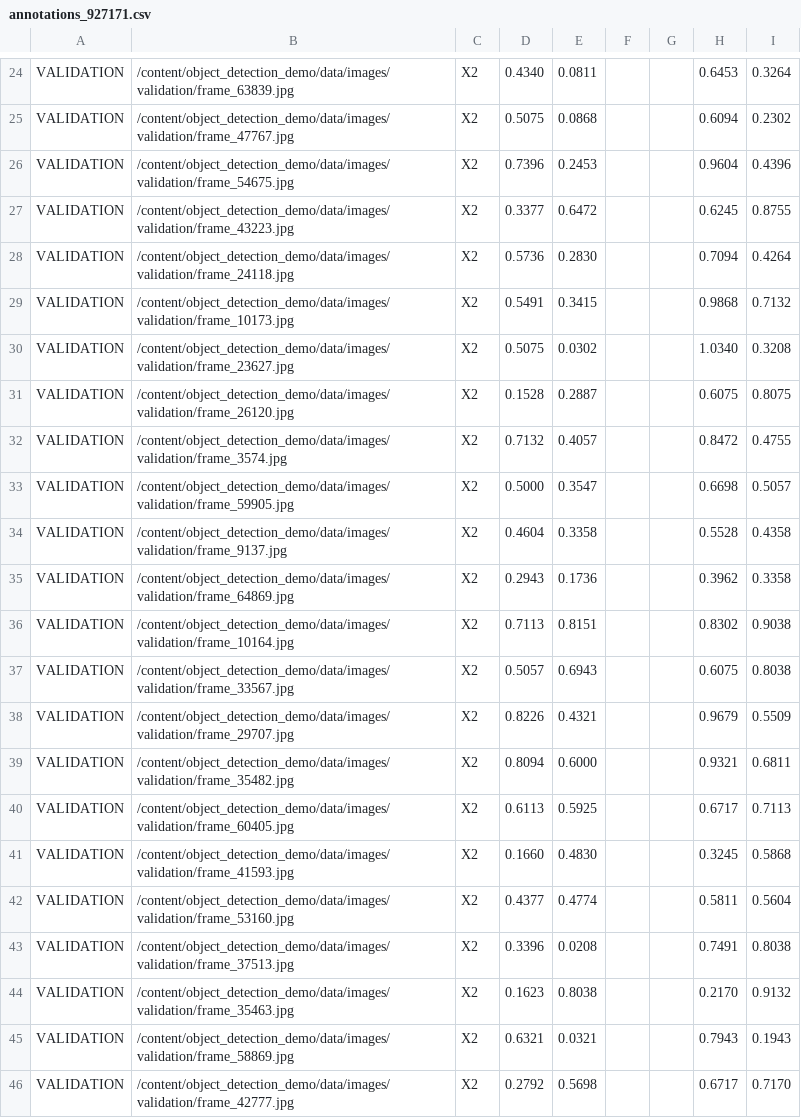
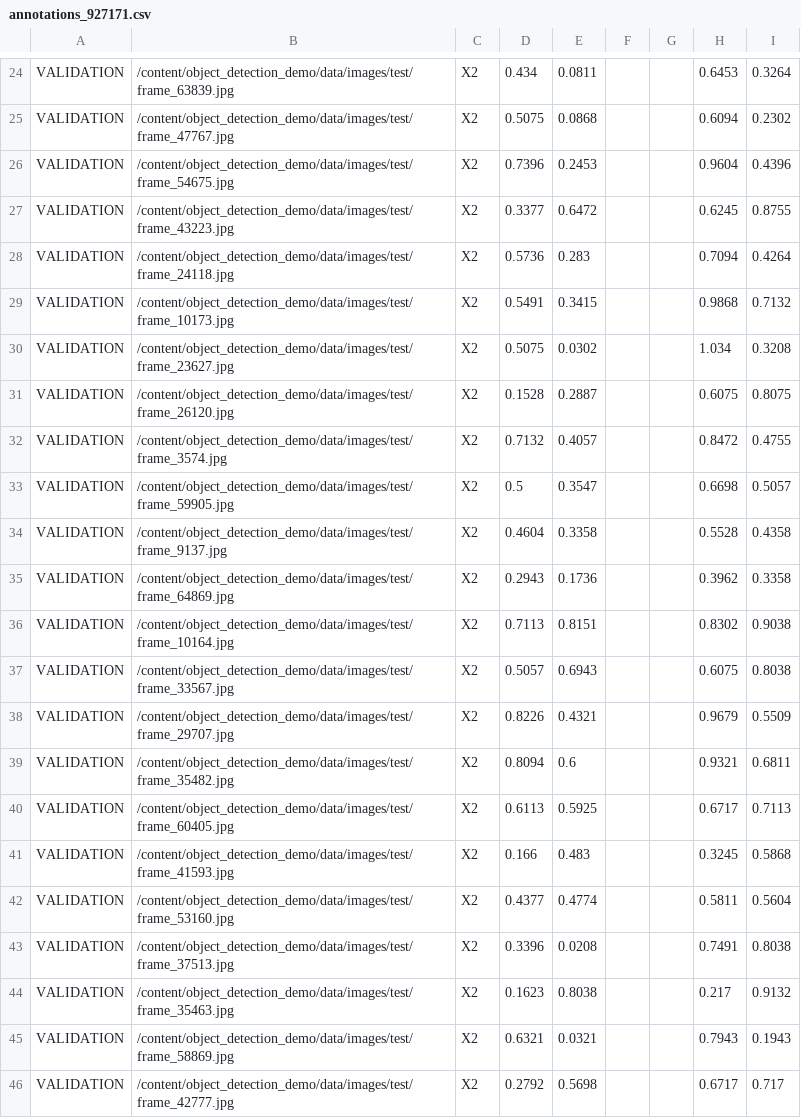
Before and after one commit to esteimle/object_detection_demo, a CSV file: data/images/annotations_927171.csv, drawn as a sheet; only a part is shown, gaps mark what is left out; the diff covers the shown part only; the diff names each change by its address in the sheet, - before the commit and + after, or states it on an @@ line.

```diff
--- a/data/images/annotations_927171.csv
+++ b/data/images/annotations_927171.csv
-B24: /content/object_detection_demo/data/images/validation/frame_63839.jpg
+B24: /content/object_detection_demo/data/images/test/frame_63839.jpg
-D24: 0.4340
+D24: 0.434
-B25: /content/object_detection_demo/data/images/validation/frame_47767.jpg
+B25: /content/object_detection_demo/data/images/test/frame_47767.jpg
-B26: /content/object_detection_demo/data/images/validation/frame_54675.jpg
+B26: /content/object_detection_demo/data/images/test/frame_54675.jpg
-B27: /content/object_detection_demo/data/images/validation/frame_43223.jpg
+B27: /content/object_detection_demo/data/images/test/frame_43223.jpg
-B28: /content/object_detection_demo/data/images/validation/frame_24118.jpg
+B28: /content/object_detection_demo/data/images/test/frame_24118.jpg
-E28: 0.2830
+E28: 0.283
-B29: /content/object_detection_demo/data/images/validation/frame_10173.jpg
+B29: /content/object_detection_demo/data/images/test/frame_10173.jpg
-B30: /content/object_detection_demo/data/images/validation/frame_23627.jpg
+B30: /content/object_detection_demo/data/images/test/frame_23627.jpg
-H30: 1.0340
+H30: 1.034
-B31: /content/object_detection_demo/data/images/validation/frame_26120.jpg
+B31: /content/object_detection_demo/data/images/test/frame_26120.jpg
-B32: /content/object_detection_demo/data/images/validation/frame_3574.jpg
+B32: /content/object_detection_demo/data/images/test/frame_3574.jpg
-B33: /content/object_detection_demo/data/images/validation/frame_59905.jpg
+B33: /content/object_detection_demo/data/images/test/frame_59905.jpg
-D33: 0.5000
+D33: 0.5
-B34: /content/object_detection_demo/data/images/validation/frame_9137.jpg
+B34: /content/object_detection_demo/data/images/test/frame_9137.jpg
-B35: /content/object_detection_demo/data/images/validation/frame_64869.jpg
+B35: /content/object_detection_demo/data/images/test/frame_64869.jpg
-B36: /content/object_detection_demo/data/images/validation/frame_10164.jpg
+B36: /content/object_detection_demo/data/images/test/frame_10164.jpg
-B37: /content/object_detection_demo/data/images/validation/frame_33567.jpg
+B37: /content/object_detection_demo/data/images/test/frame_33567.jpg
-B38: /content/object_detection_demo/data/images/validation/frame_29707.jpg
+B38: /content/object_detection_demo/data/images/test/frame_29707.jpg
-B39: /content/object_detection_demo/data/images/validation/frame_35482.jpg
+B39: /content/object_detection_demo/data/images/test/frame_35482.jpg
-E39: 0.6000
+E39: 0.6
-B40: /content/object_detection_demo/data/images/validation/frame_60405.jpg
+B40: /content/object_detection_demo/data/images/test/frame_60405.jpg
-B41: /content/object_detection_demo/data/images/validation/frame_41593.jpg
+B41: /content/object_detection_demo/data/images/test/frame_41593.jpg
-D41: 0.1660
+D41: 0.166
-E41: 0.4830
+E41: 0.483
-B42: /content/object_detection_demo/data/images/validation/frame_53160.jpg
+B42: /content/object_detection_demo/data/images/test/frame_53160.jpg
-B43: /content/object_detection_demo/data/images/validation/frame_37513.jpg
+B43: /content/object_detection_demo/data/images/test/frame_37513.jpg
-B44: /content/object_detection_demo/data/images/validation/frame_35463.jpg
+B44: /content/object_detection_demo/data/images/test/frame_35463.jpg
-H44: 0.2170
+H44: 0.217
-B45: /content/object_detection_demo/data/images/validation/frame_58869.jpg
+B45: /content/object_detection_demo/data/images/test/frame_58869.jpg
-B46: /content/object_detection_demo/data/images/validation/frame_42777.jpg
+B46: /content/object_detection_demo/data/images/test/frame_42777.jpg
-I46: 0.7170
+I46: 0.717
```
Also changed, not shown: 153 edited cells elsewhere in this file.
